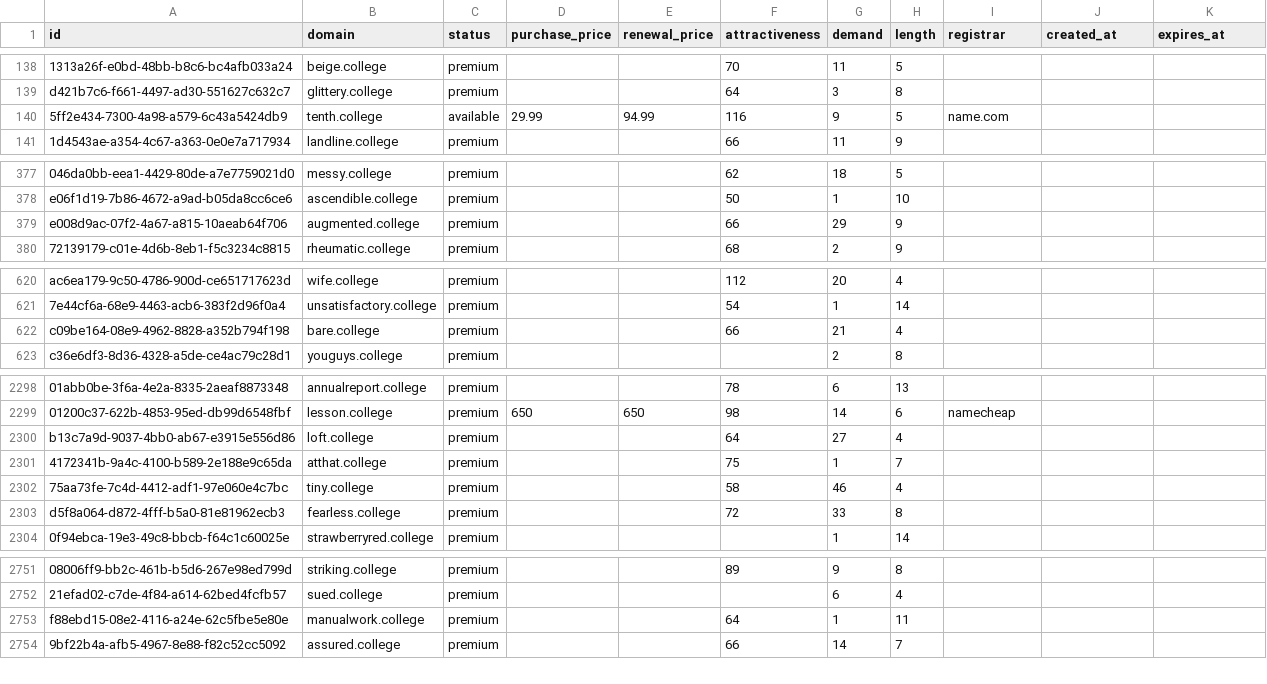
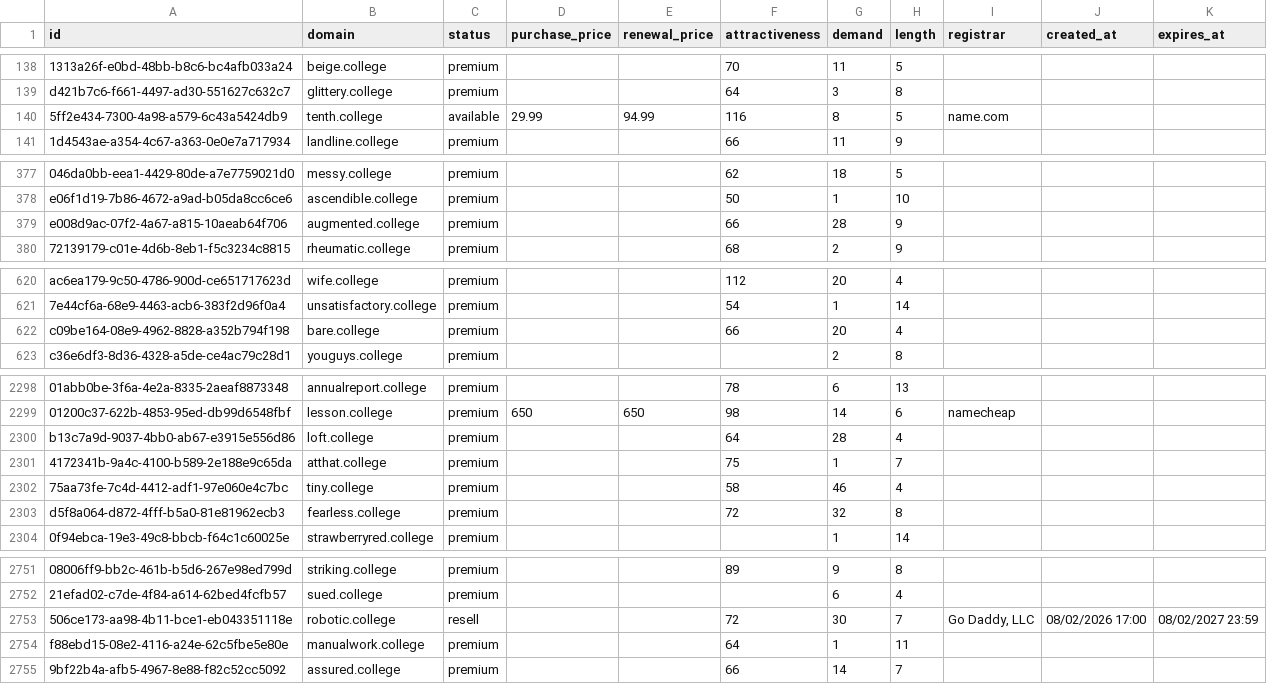
Before and after one commit to UniqueDomains/college-oneword-domains, a CSV file: college.csv, drawn as a sheet; only a part is shown, gaps mark what is left out; the diff covers the shown part only; the diff names each change by its address in the sheet, - before the commit and + after, or states it on an @@ line.

Commit message:
Domains update

```diff
--- a/college.csv
+++ b/college.csv
-G140 (demand): 9
+G140 (demand): 8
-G379 (demand): 29
+G379 (demand): 28
-G622 (demand): 21
+G622 (demand): 20
-G2300 (demand): 27
+G2300 (demand): 28
-G2303 (demand): 33
+G2303 (demand): 32
+row 2753: 506ce173-aa98-4b11-bce1-eb043351118e | robotic.college | resell |  |  | 72 | 30 | 7 | Go Daddy, LLC | 08/02/2026 17:00 | 08/02/2027 23:59
```
Also changed, not shown: 33 edited cells elsewhere in this file, 3 other files.
